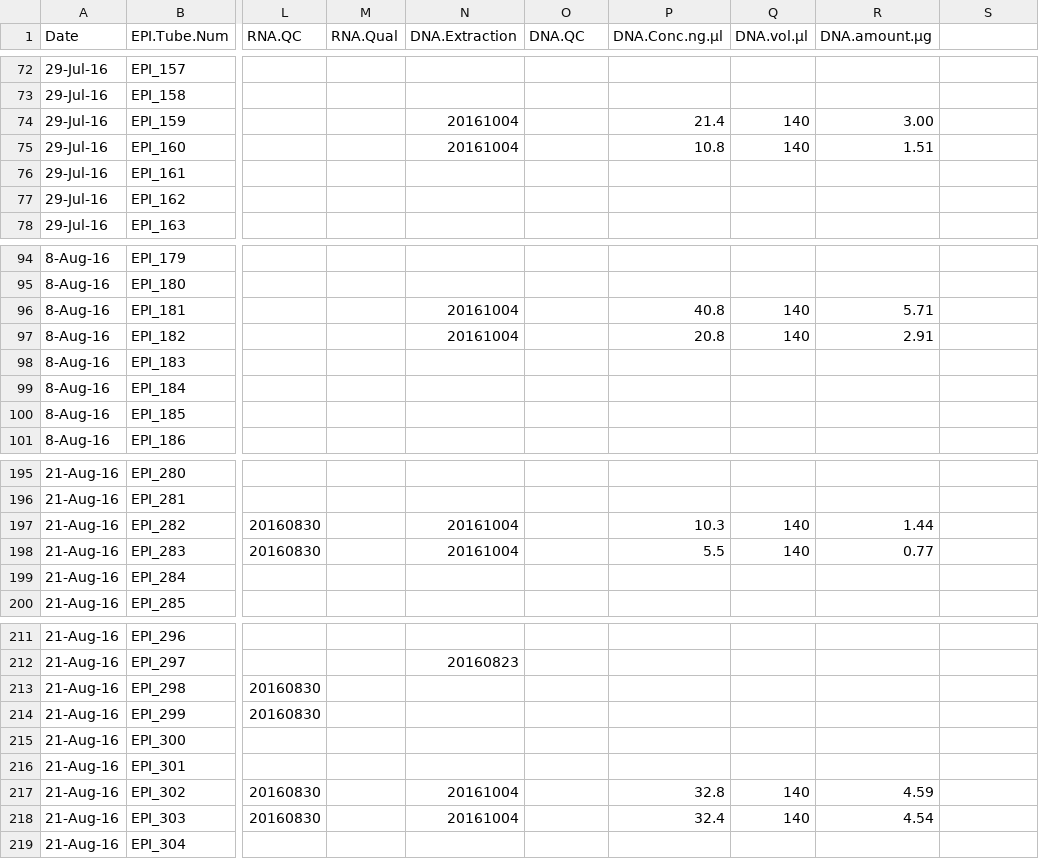
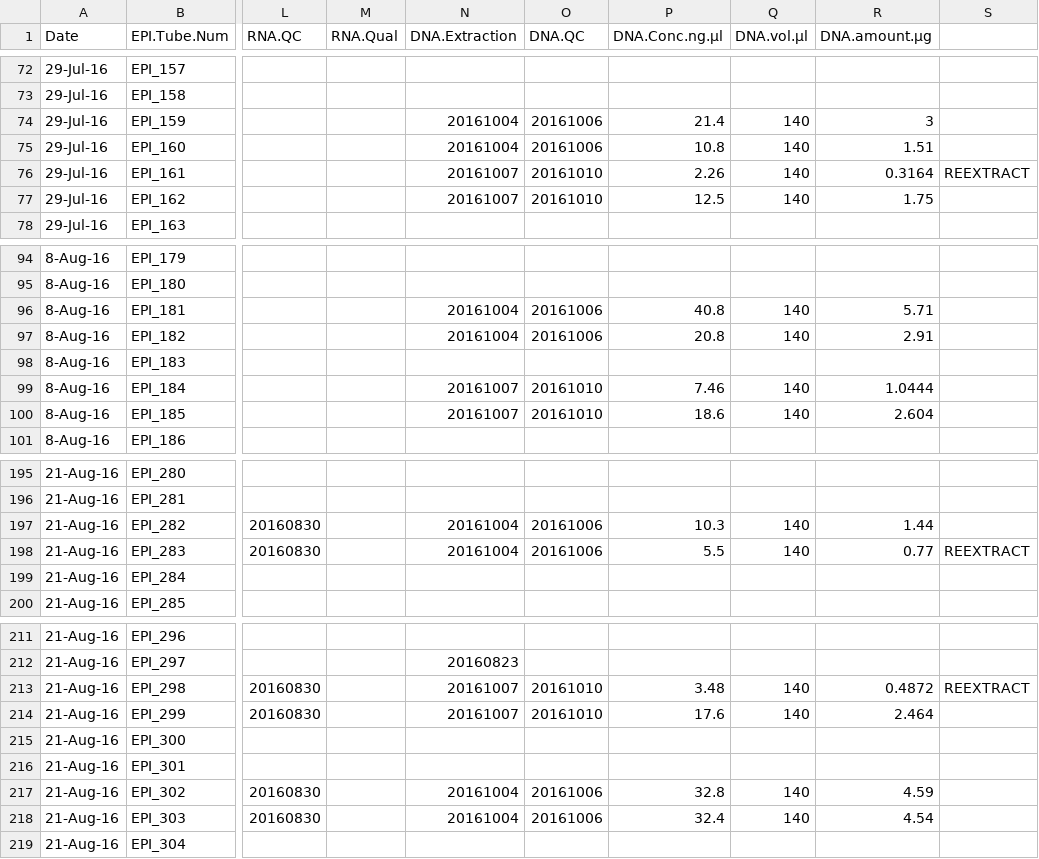
Before and after one commit to hputnam/project_juvenile_geoduck_OA, a CSV file: Setup_Notes/Sample_List.csv, drawn as a sheet; only a part is shown, gaps mark what is left out; the diff covers the shown part only; the diff names each change by its address in the sheet, - before the commit and + after, or states it on an @@ line.

Commit message:
new extraction data

```diff
--- a/Setup_Notes/Sample_List.csv
+++ b/Setup_Notes/Sample_List.csv
-O74:O75 (DNA.QC): (empty)
+O74:O75 (DNA.QC): 20161006
-R74 (DNA.amount.µg): 3.00
+R74 (DNA.amount.µg): 3
-N76:N77 (DNA.Extraction): (empty)
+N76:N77 (DNA.Extraction): 20161007
-O76:O77 (DNA.QC): (empty)
+O76:O77 (DNA.QC): 20161010
-P76 (DNA.Conc.ng.µl): (empty)
+P76 (DNA.Conc.ng.µl): 2.26
-Q76:Q77 (DNA.vol.µl): (empty)
+Q76:Q77 (DNA.vol.µl): 140
-R76 (DNA.amount.µg): (empty)
+R76 (DNA.amount.µg): 0.3164
-S76: (empty)
+S76: REEXTRACT
-P77 (DNA.Conc.ng.µl): (empty)
+P77 (DNA.Conc.ng.µl): 12.5
-R77 (DNA.amount.µg): (empty)
+R77 (DNA.amount.µg): 1.75
-O96:O97 (DNA.QC): (empty)
+O96:O97 (DNA.QC): 20161006
-N99:N100 (DNA.Extraction): (empty)
+N99:N100 (DNA.Extraction): 20161007
-O99:O100 (DNA.QC): (empty)
+O99:O100 (DNA.QC): 20161010
-P99 (DNA.Conc.ng.µl): (empty)
+P99 (DNA.Conc.ng.µl): 7.46
-Q99:Q100 (DNA.vol.µl): (empty)
+Q99:Q100 (DNA.vol.µl): 140
-R99 (DNA.amount.µg): (empty)
+R99 (DNA.amount.µg): 1.0444
-P100 (DNA.Conc.ng.µl): (empty)
+P100 (DNA.Conc.ng.µl): 18.6
-R100 (DNA.amount.µg): (empty)
+R100 (DNA.amount.µg): 2.604
-O197:O198 (DNA.QC): (empty)
+O197:O198 (DNA.QC): 20161006
-S198: (empty)
+S198: REEXTRACT
-N213:N214 (DNA.Extraction): (empty)
+N213:N214 (DNA.Extraction): 20161007
-O213:O214 (DNA.QC): (empty)
+O213:O214 (DNA.QC): 20161010
-P213 (DNA.Conc.ng.µl): (empty)
+P213 (DNA.Conc.ng.µl): 3.48
-Q213:Q214 (DNA.vol.µl): (empty)
+Q213:Q214 (DNA.vol.µl): 140
-R213 (DNA.amount.µg): (empty)
+R213 (DNA.amount.µg): 0.4872
-S213: (empty)
+S213: REEXTRACT
-P214 (DNA.Conc.ng.µl): (empty)
+P214 (DNA.Conc.ng.µl): 17.6
-R214 (DNA.amount.µg): (empty)
+R214 (DNA.amount.µg): 2.464
-O217:O218 (DNA.QC): (empty)
+O217:O218 (DNA.QC): 20161006
```
Also changed, not shown: 114 edited cells elsewhere in this file, Sample_Processing/Conc/20161010_QubitData_dsDNA_BR.csv, 3 other files.
